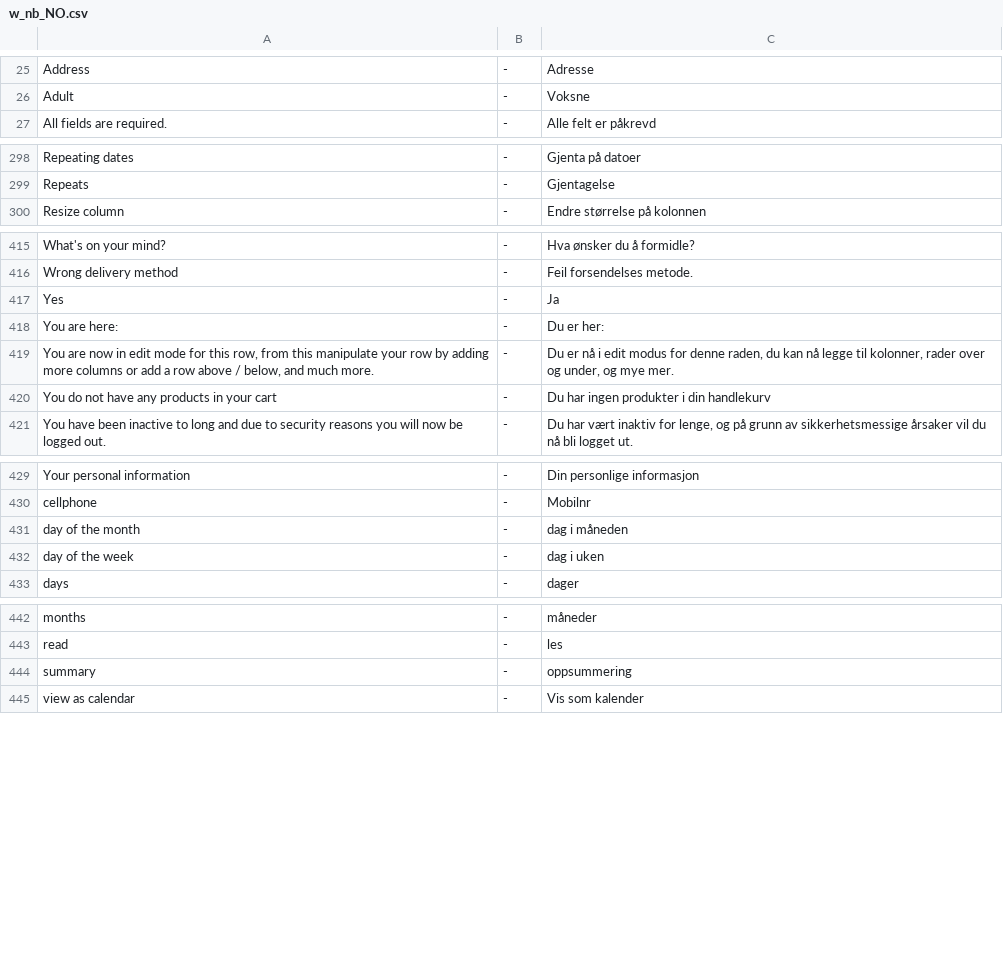
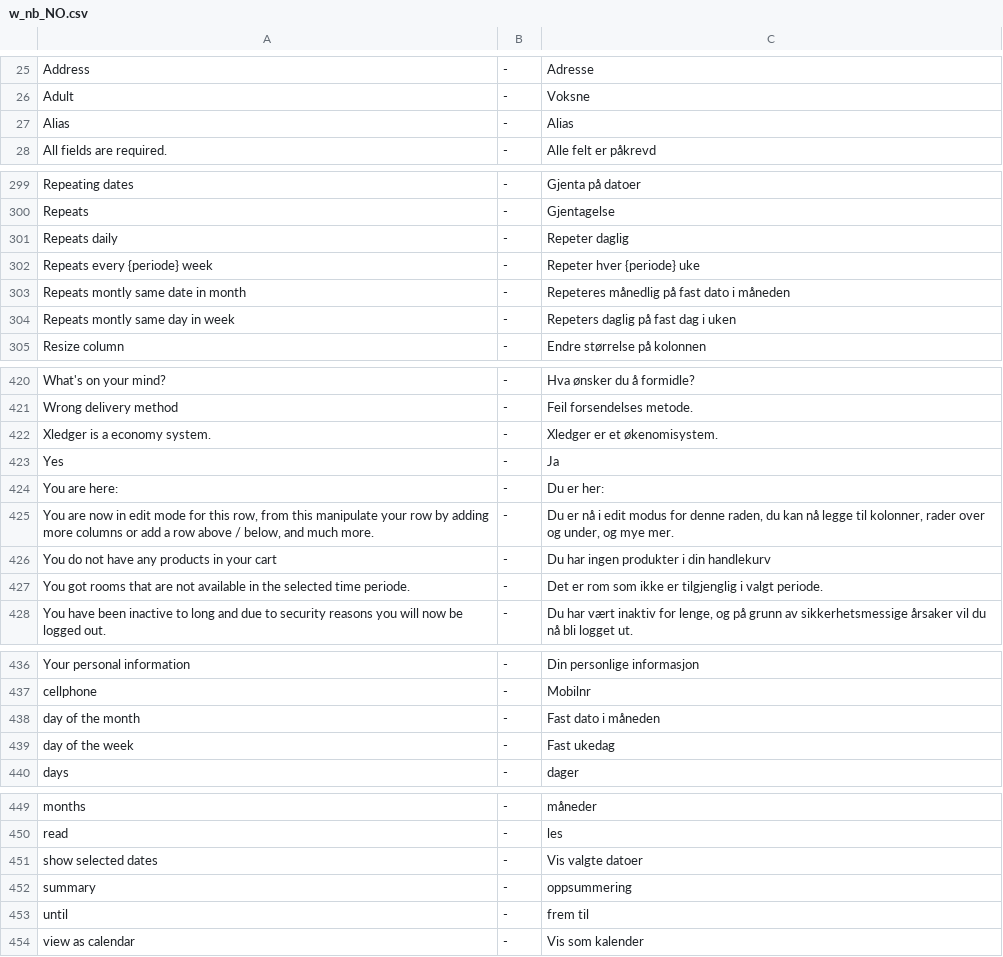
Before and after one commit to tamzidoronno/zaui-v4, a CSV file: com.getshop.client/ROOT/translation/w_nb_NO.csv, drawn as a sheet; only a part is shown, gaps mark what is left out.

```diff
--- a/com.getshop.client/ROOT/translation/w_nb_NO.csv
+++ b/com.getshop.client/ROOT/translation/w_nb_NO.csv
@@ -26,2 +26,3 @@ Address;-;Adresse
 Adult;-;Voksne
+Alias;-;Alias
 All fields are required.;-;Alle felt er påkrevd
@@ -299,2 +300,6 @@ Repeating dates;-;Gjenta på datoer
 Repeats;-;Gjentagelse
+Repeats daily;-;Repeter daglig
+Repeats every {periode} week;-;Repeter hver {periode} uke
+Repeats montly same date in month;-;Repeteres månedlig på fast dato i måneden
+Repeats montly same day in week;-;Repeters daglig på fast dag i uken
 Resize column;-;Endre størrelse på kolonnen
@@ -416,2 +421,3 @@ What's on your mind?;-;Hva ønsker du å formidle?
 Wrong delivery method;-;Feil forsendelses metode.
+Xledger is a economy system.;-;Xledger er et økenomisystem.
 Yes;-;Ja
@@ -420,2 +426,3 @@ You are now in edit mode for this row, from this manipulate your row by adding m
 You do not have any products in your cart;-;Du har ingen produkter i din handlekurv
+You got rooms that are not available in the selected time periode.;-;Det er rom som ikke er tilgjenglig i valgt periode.
 You have been inactive to long and due to security reasons you will now be logged out.;-;Du har vært inaktiv for lenge, og på grunn av sikkerhetsmessige årsaker vil du nå bli logget ut.
@@ -430,4 +437,4 @@ Your personal information;-;Din personlige informasjon
 cellphone;-;Mobilnr
-day of the month;-;dag i måneden
-day of the week;-;dag i uken
+day of the month;-;Fast dato i måneden
+day of the week;-;Fast ukedag
 days;-;dager
@@ -443,3 +450,5 @@ months;-;måneder
 read;-;les
+show selected dates;-;Vis valgte datoer
 summary;-;oppsummering
+until;-;frem til
 view as calendar;-;Vis som kalender
```
Also changed, not shown: com.getshop.client/ROOT/translation/f_nb_NO.csv, com.getshop.client/ROOT/translation/stripped/w_en_en.csv, 19 other files.
